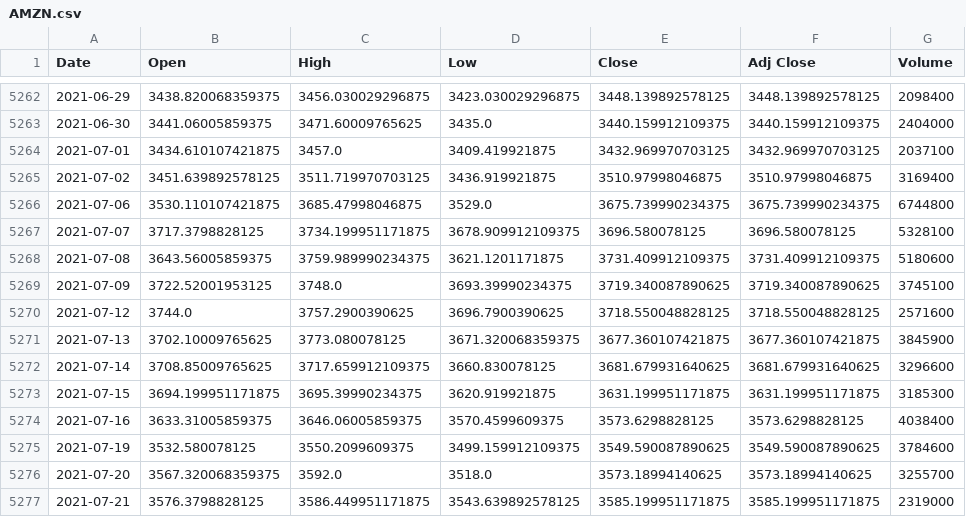
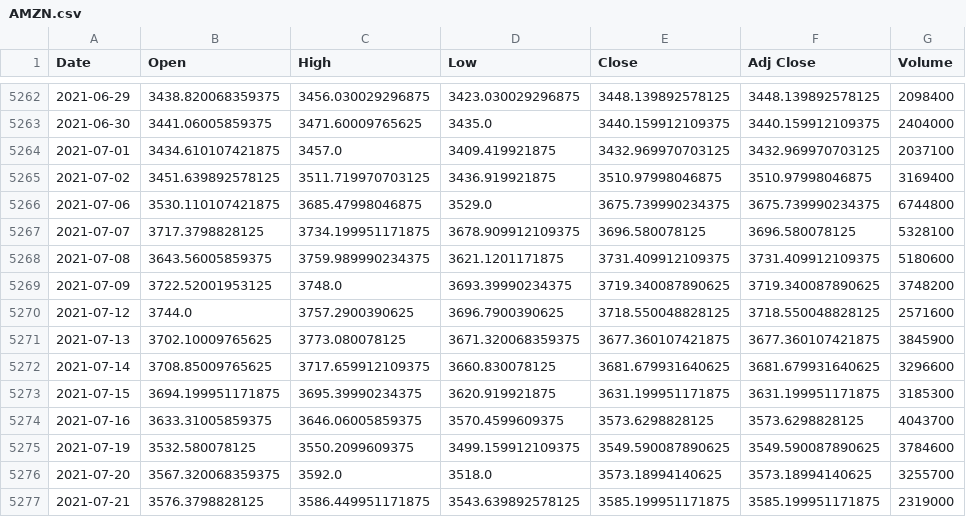
Before and after one commit to evilmucedin/project-euler, a CSV file: eulerETFModeling/AMZN.csv, drawn as a sheet; only a part is shown, gaps mark what is left out.

```diff
--- a/eulerETFModeling/AMZN.csv
+++ b/eulerETFModeling/AMZN.csv
@@ -5268,3 +5268,3 @@ Date,Open,High,Low,Close,Adj Close,Volume
 2021-07-08,3643.56005859375,3759.989990234375,3621.1201171875,3731.409912109375,3731.409912109375,5180600
-2021-07-09,3722.52001953125,3748.0,3693.39990234375,3719.340087890625,3719.340087890625,3745100
+2021-07-09,3722.52001953125,3748.0,3693.39990234375,3719.340087890625,3719.340087890625,3748200
 2021-07-12,3744.0,3757.2900390625,3696.7900390625,3718.550048828125,3718.550048828125,2571600
@@ -5273,3 +5273,3 @@ Date,Open,High,Low,Close,Adj Close,Volume
 2021-07-15,3694.199951171875,3695.39990234375,3620.919921875,3631.199951171875,3631.199951171875,3185300
-2021-07-16,3633.31005859375,3646.06005859375,3570.4599609375,3573.6298828125,3573.6298828125,4038400
+2021-07-16,3633.31005859375,3646.06005859375,3570.4599609375,3573.6298828125,3573.6298828125,4043700
 2021-07-19,3532.580078125,3550.2099609375,3499.159912109375,3549.590087890625,3549.590087890625,3784600
```
Also changed, not shown: eulerETFModeling/FB.csv, eulerETFModeling/MSFT.csv, 23 other files.
